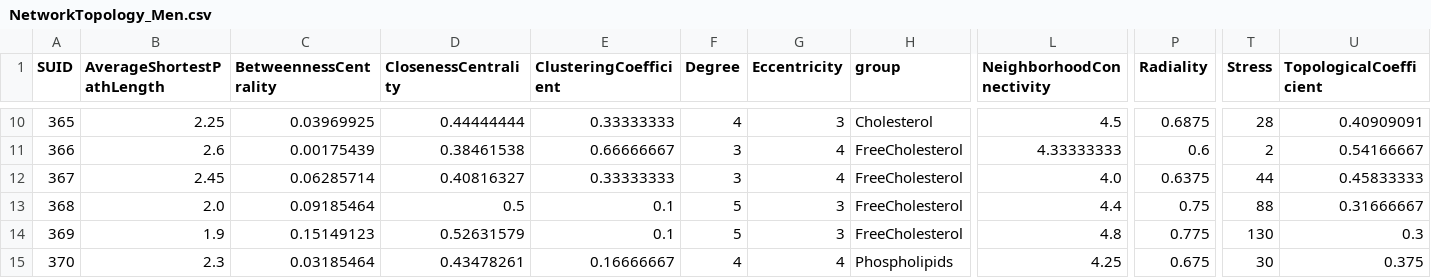
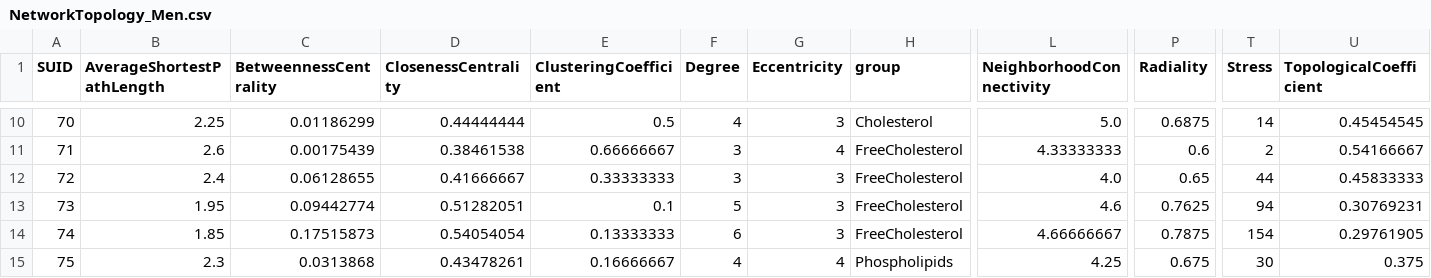
Before and after one commit to Yasmijnb/Git_Research-Practice, a CSV file: Results/NetworkTopology_Men.csv, drawn as a sheet; only a part is shown, gaps mark what is left out; removed rows and columns are numbered as before the commit, all else as after; rows hold the shown columns only; the diff covers the shown part only; the diff names each change by its address in the sheet, - before the commit and + after, or states it on an @@ line.

```diff
--- a/Results/NetworkTopology_Men.csv
+++ b/Results/NetworkTopology_Men.csv
-A10 (SUID): 365
+A10 (SUID): 70
-C10 (BetweennessCentrality): 0.03969925
+C10 (BetweennessCentrality): 0.01186299
-E10 (ClusteringCoefficient): 0.33333333
+E10 (ClusteringCoefficient): 0.5
-L10 (NeighborhoodConnectivity): 4.5
+L10 (NeighborhoodConnectivity): 5.0
-T10 (Stress): 28
+T10 (Stress): 14
-U10 (TopologicalCoefficient): 0.40909091
+U10 (TopologicalCoefficient): 0.45454545
-A11 (SUID): 366
+A11 (SUID): 71
-A12 (SUID): 367
+A12 (SUID): 72
-B12 (AverageShortestPathLength): 2.45
+B12 (AverageShortestPathLength): 2.4
-C12 (BetweennessCentrality): 0.06285714
+C12 (BetweennessCentrality): 0.06128655
-D12 (ClosenessCentrality): 0.40816327
+D12 (ClosenessCentrality): 0.41666667
-G12 (Eccentricity): 4
+G12 (Eccentricity): 3
-P12 (Radiality): 0.6375
+P12 (Radiality): 0.65
-A13 (SUID): 368
+A13 (SUID): 73
-B13 (AverageShortestPathLength): 2.0
+B13 (AverageShortestPathLength): 1.95
-C13 (BetweennessCentrality): 0.09185464
+C13 (BetweennessCentrality): 0.09442774
-D13 (ClosenessCentrality): 0.5
+D13 (ClosenessCentrality): 0.51282051
-L13 (NeighborhoodConnectivity): 4.4
+L13 (NeighborhoodConnectivity): 4.6
-P13 (Radiality): 0.75
+P13 (Radiality): 0.7625
-T13 (Stress): 88
+T13 (Stress): 94
-U13 (TopologicalCoefficient): 0.31666667
+U13 (TopologicalCoefficient): 0.30769231
-row 14: 369 | 1.9 | 0.15149123 | 0.52631579 | 0.1 | 5 | 3 | FreeCholesterol | 4.8 | 0.775 | 130 | 0.3
+row 14: 74 | 1.85 | 0.17515873 | 0.54054054 | 0.13333333 | 6 | 3 | FreeCholesterol | 4.66666667 | 0.7875 | 154 | 0.29761905
-A15 (SUID): 370
+A15 (SUID): 75
-C15 (BetweennessCentrality): 0.03185464
+C15 (BetweennessCentrality): 0.0313868
```
Also changed, not shown: 1 added row, 1 removed row and 53 edited cells elsewhere in this file, Results/NetworkTopology_Old.csv, Results/NetworkTopology_OldMen.csv, 5 other files.
